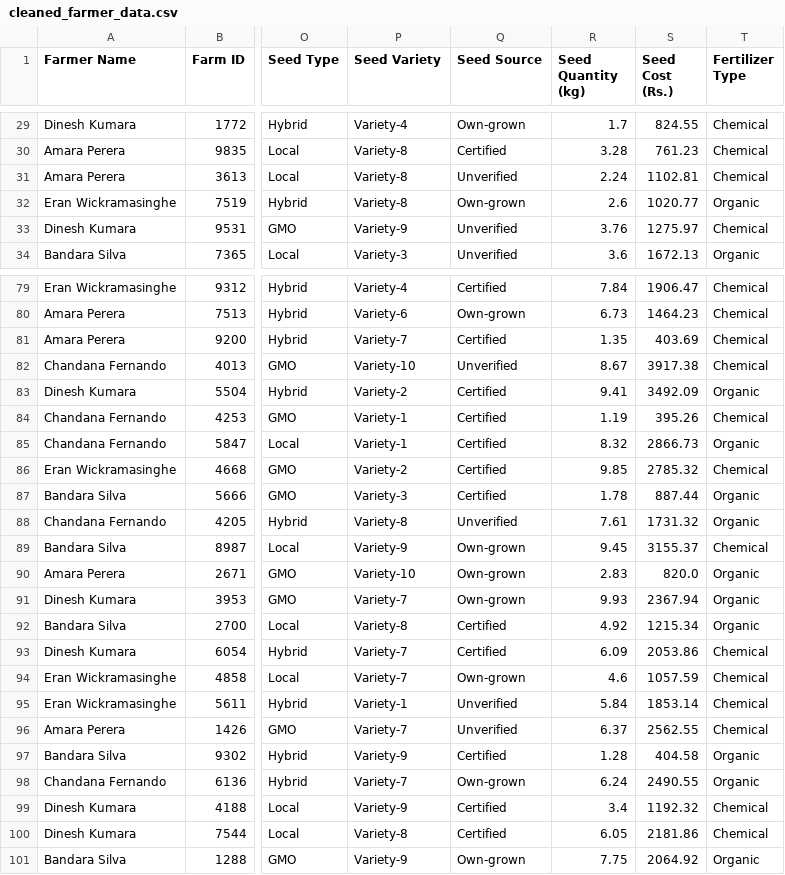
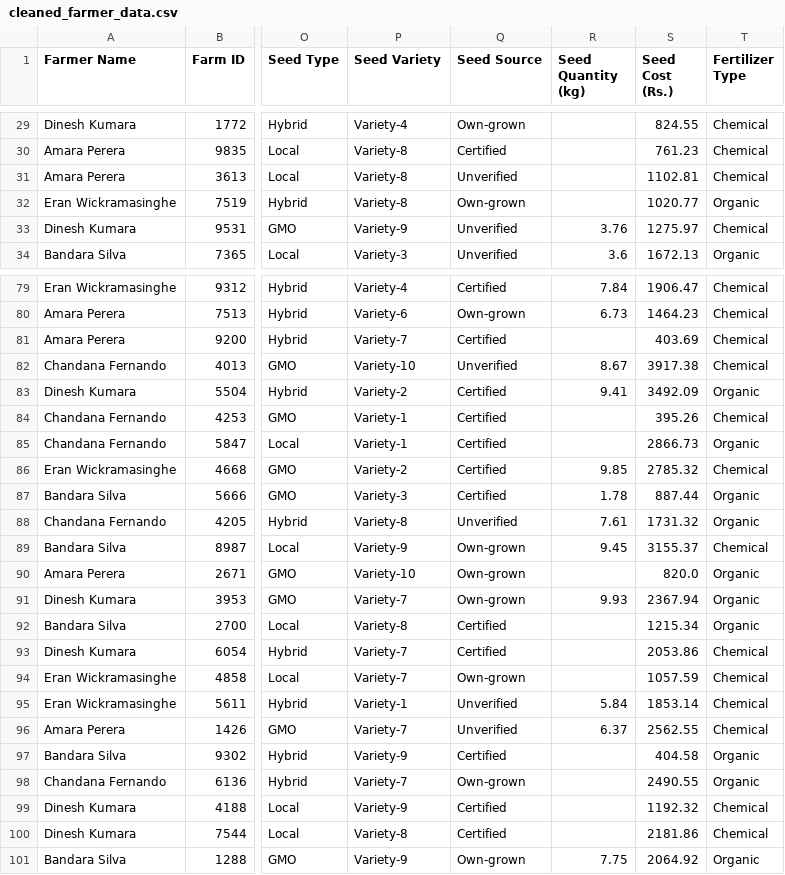
Before and after one commit to uvindu12/AgroEdge-Frontend, a CSV file: cleaned_farmer_data.csv, drawn as a sheet; only a part is shown, gaps mark what is left out; the diff covers the shown part only; the diff names each change by its address in the sheet, - before the commit and + after, or states it on an @@ line.

Commit message:
handling outliers of seed quantity

```diff
--- a/cleaned_farmer_data.csv
+++ b/cleaned_farmer_data.csv
-R29 (Seed Quantity (kg)): 1.7
+R29 (Seed Quantity (kg)): (empty)
-R30 (Seed Quantity (kg)): 3.28
+R30 (Seed Quantity (kg)): (empty)
-R31 (Seed Quantity (kg)): 2.24
+R31 (Seed Quantity (kg)): (empty)
-R32 (Seed Quantity (kg)): 2.6
+R32 (Seed Quantity (kg)): (empty)
-R81 (Seed Quantity (kg)): 1.35
+R81 (Seed Quantity (kg)): (empty)
-R84 (Seed Quantity (kg)): 1.19
+R84 (Seed Quantity (kg)): (empty)
-R85 (Seed Quantity (kg)): 8.32
+R85 (Seed Quantity (kg)): (empty)
-R90 (Seed Quantity (kg)): 2.83
+R90 (Seed Quantity (kg)): (empty)
-R92 (Seed Quantity (kg)): 4.92
+R92 (Seed Quantity (kg)): (empty)
-R93 (Seed Quantity (kg)): 6.09
+R93 (Seed Quantity (kg)): (empty)
-R94 (Seed Quantity (kg)): 4.6
+R94 (Seed Quantity (kg)): (empty)
-R97 (Seed Quantity (kg)): 1.28
+R97 (Seed Quantity (kg)): (empty)
-R98 (Seed Quantity (kg)): 6.24
+R98 (Seed Quantity (kg)): (empty)
-R99 (Seed Quantity (kg)): 3.4
+R99 (Seed Quantity (kg)): (empty)
-R100 (Seed Quantity (kg)): 6.05
+R100 (Seed Quantity (kg)): (empty)
```
Also changed, not shown: 31 edited cells elsewhere in this file, 1 other file.
